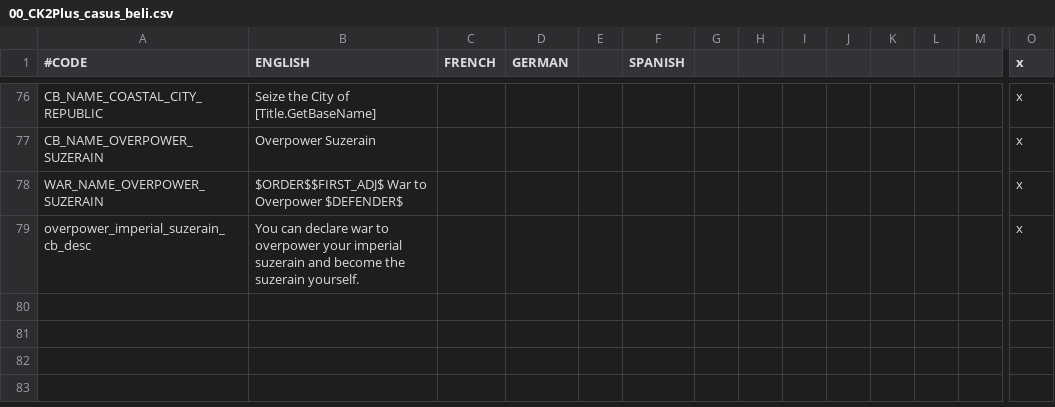
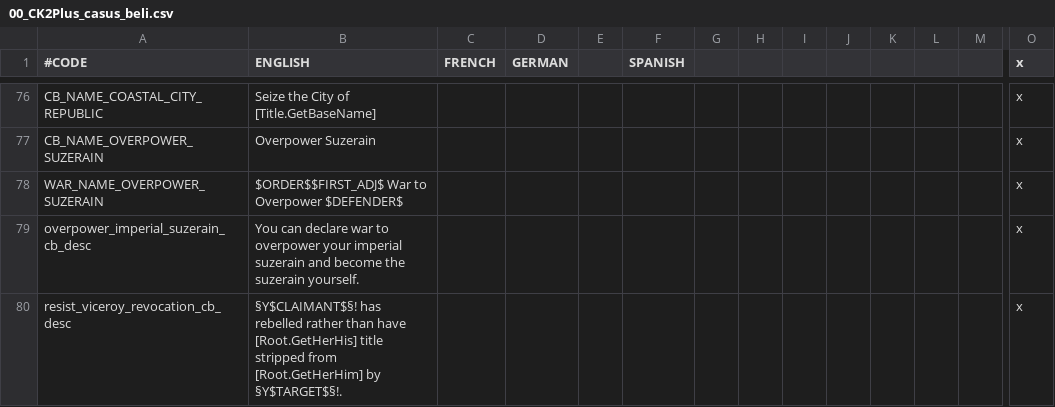
Before and after one commit to ck2plus/CK2Plus, a CSV file: CK2Plus/localisation/00_CK2Plus_casus_beli.csv, drawn as a sheet; only a part is shown, gaps mark what is left out; rows hold the shown columns only; the diff names each change by its address in the sheet, - before the commit and + after, or states it on an @@ line.

Commit message:
FIX: resist viceroy revocation cb

```diff
--- a/CK2Plus/localisation/00_CK2Plus_casus_beli.csv
+++ b/CK2Plus/localisation/00_CK2Plus_casus_beli.csv
+row 80: resist_viceroy_revocation_cb_desc | §Y$CLAIMANT$§! has rebelled rather than have [Root.GetHerHis] title stripped from [Root.GetHerHim] by §Y$TARGET$§!. |  |  |  |  |  |  |  |  |  |  |  | x
```
Also changed, not shown: 1 other file.
